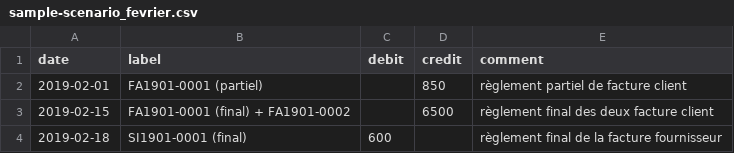
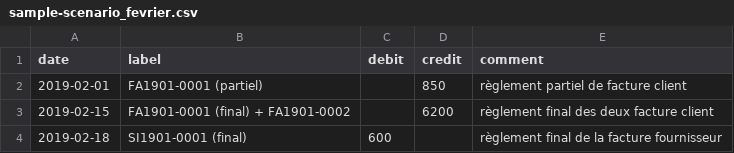
Before and after one commit to atm-florianm/dolibarr_module_bankstatement, a CSV file: samples/sample-scenario_fevrier.csv, drawn as a sheet.

```diff
--- a/samples/sample-scenario_fevrier.csv
+++ b/samples/sample-scenario_fevrier.csv
@@ -2,3 +2,3 @@ date;label;debit;credit;comment
 2019-02-01;FA1901-0001 (partiel);;850;règlement partiel de facture client
-2019-02-15;FA1901-0001 (final) + FA1901-0002;;6500;règlement final des deux facture client
+2019-02-15;FA1901-0001 (final) + FA1901-0002;;6200;règlement final des deux facture client
 2019-02-18;SI1901-0001 (final);600;;règlement final de la facture fournisseur
```
Also changed, not shown: 4 other files.
